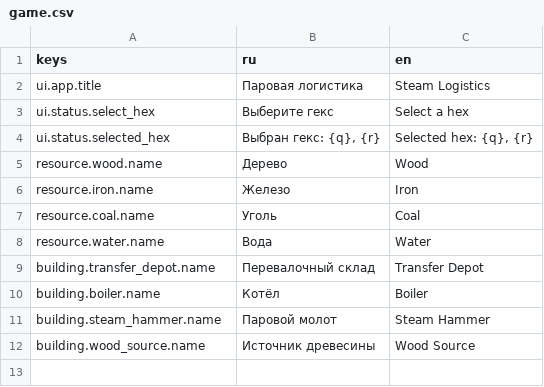
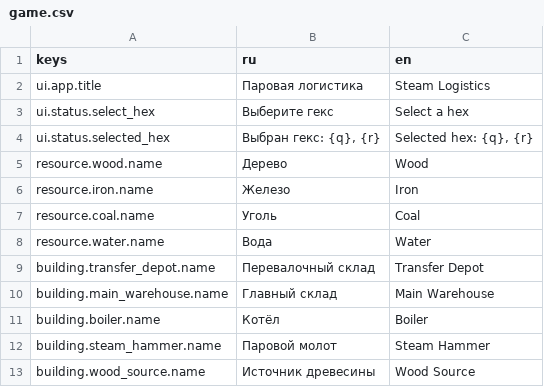
Before and after one commit to igolebe7-lab/steampunk, a CSV file: localization/game.csv, drawn as a sheet.

Commit message:
feat: добавить главный и перевалочный склады

```diff
--- a/localization/game.csv
+++ b/localization/game.csv
@@ -9,2 +9,3 @@ resource.water.name,Вода,Water
 building.transfer_depot.name,Перевалочный склад,Transfer Depot
+building.main_warehouse.name,Главный склад,Main Warehouse
 building.boiler.name,Котёл,Boiler
```
Also changed, not shown: 17 other files.
